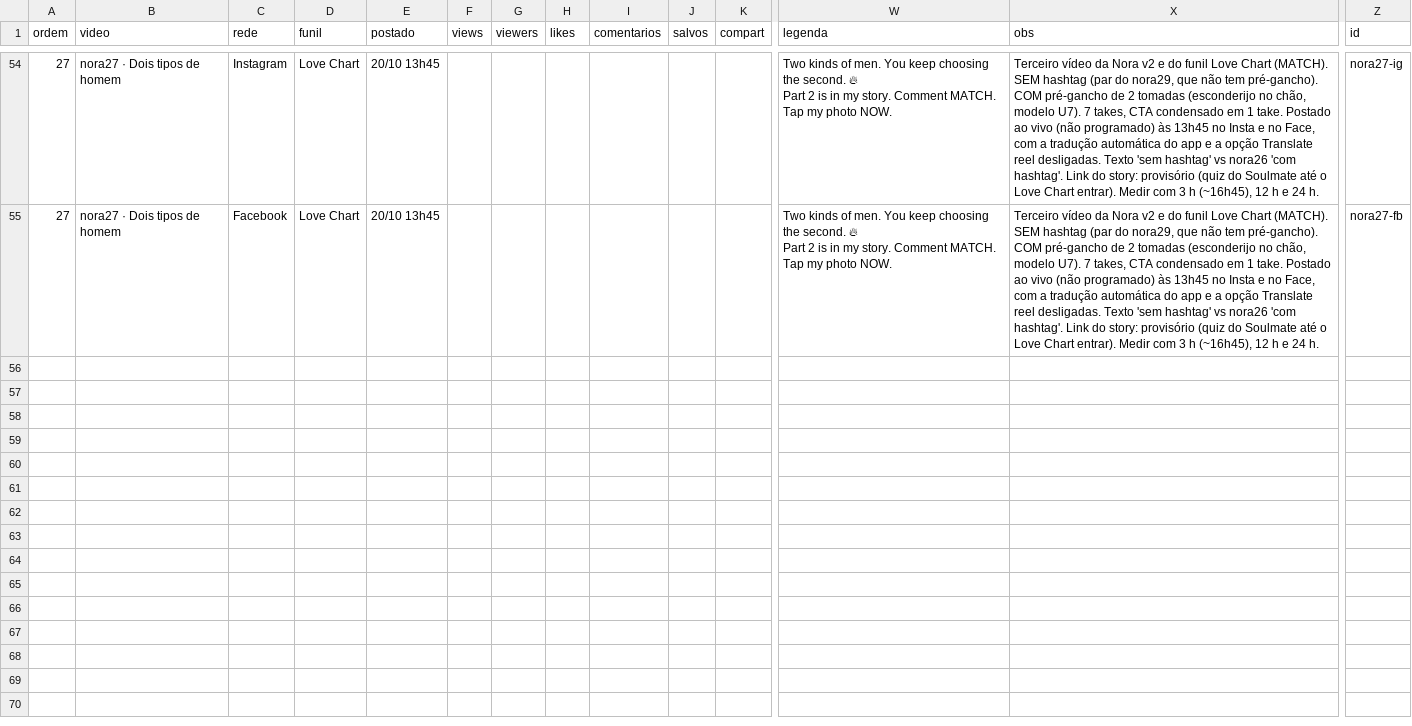
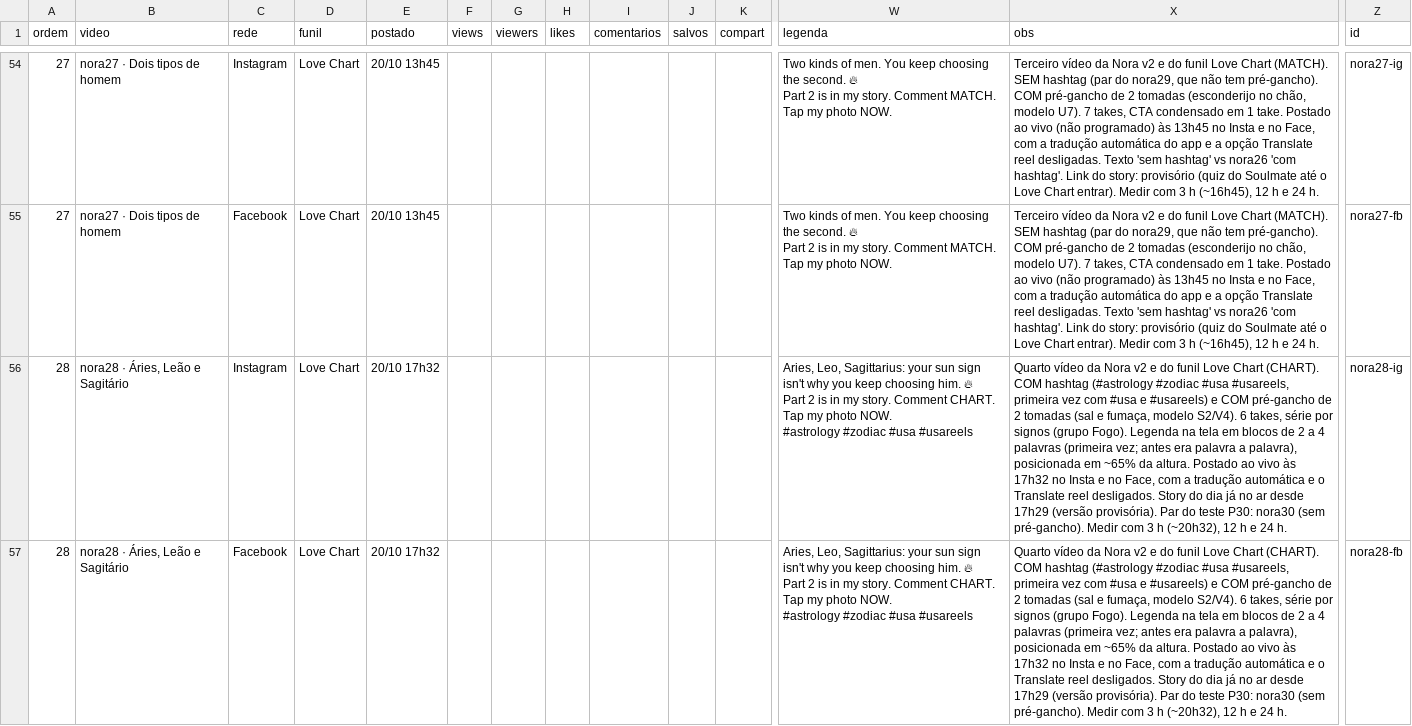
Before and after one commit to caramguilherme/IA-SINTETICO-PRODUTOR, a CSV file: METRICAS-NORA.csv, drawn as a sheet; only a part is shown, gaps mark what is left out; rows hold the shown columns only; ↵ is a line break in a cell; the diff names each change by its address in the sheet, - before the commit and + after, or states it on an @@ line.

```diff
--- a/METRICAS-NORA.csv
+++ b/METRICAS-NORA.csv
+row 56: 28 | nora28 · Áries, Leão e Sagitário | Instagram | Love Chart | 20/10 17h32 |  |  |  |  |  |  | Aries, Leo, Sagittarius: your sun sign isn't why you keep choosing him. 🔥 ↵ Part 2 is in my story. Comment CHART. Tap my photo NOW. ↵ #astrology #zodiac #usa #usareels | Quarto vídeo da Nora v2 e do funil Love Chart (CHART). COM hashtag (#astrology #zodiac #usa #usareels, primeira vez com #usa e #usareels) e COM pré-gancho de 2 tomadas (sal e fumaça, modelo S2/V4). 6 takes, série por signos (grupo Fogo). Legenda na tela em blocos de 2 a 4 palavras (primeira vez; antes era palavra a palavra), posicionada em ~65% da altura. Postado ao vivo às 17h32 no Insta e no Face, com a tradução automática e o Translate reel desligados. Story do dia já no ar desde 17h29 (versão provisória). Par do teste P30: nora30 (sem pré-gancho). Medir com 3 h (~20h32), 12 h e 24 h. | nora28-ig
+row 57: 28 | nora28 · Áries, Leão e Sagitário | Facebook | Love Chart | 20/10 17h32 |  |  |  |  |  |  | Aries, Leo, Sagittarius: your sun sign isn't why you keep choosing him. 🔥 ↵ Part 2 is in my story. Comment CHART. Tap my photo NOW. ↵ #astrology #zodiac #usa #usareels | Quarto vídeo da Nora v2 e do funil Love Chart (CHART). COM hashtag (#astrology #zodiac #usa #usareels, primeira vez com #usa e #usareels) e COM pré-gancho de 2 tomadas (sal e fumaça, modelo S2/V4). 6 takes, série por signos (grupo Fogo). Legenda na tela em blocos de 2 a 4 palavras (primeira vez; antes era palavra a palavra), posicionada em ~65% da altura. Postado ao vivo às 17h32 no Insta e no Face, com a tradução automática e o Translate reel desligados. Story do dia já no ar desde 17h29 (versão provisória). Par do teste P30: nora30 (sem pré-gancho). Medir com 3 h (~20h32), 12 h e 24 h. | nora28-fb
```
Also changed, not shown: 3 other files.
